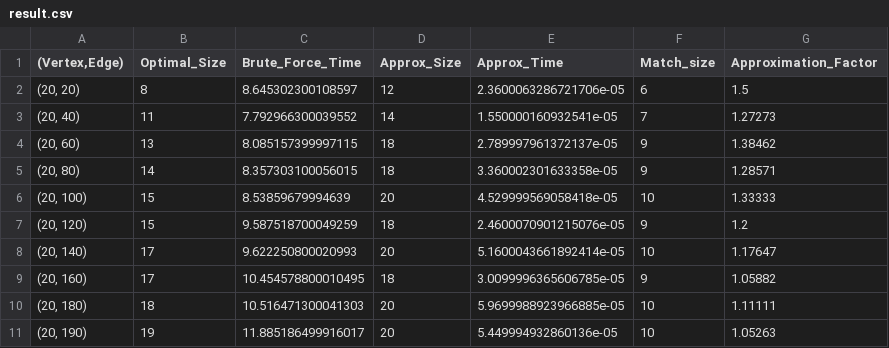
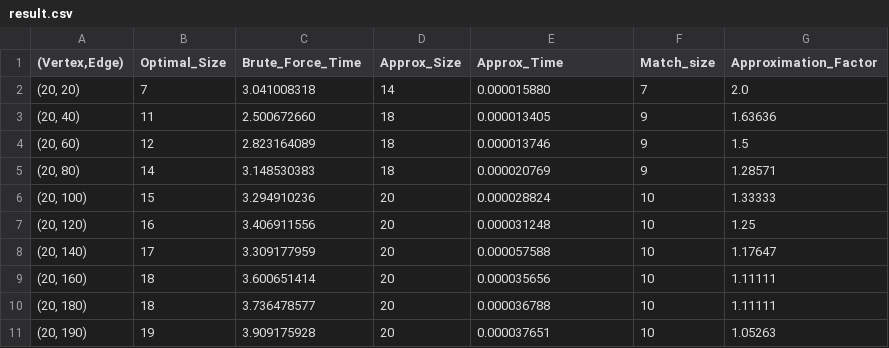
Before and after one commit to DevanshAjmera/BPTA_Labwork, a CSV file: Practical_3/result.csv, drawn as a sheet.

```diff
--- a/Practical_3/result.csv
+++ b/Practical_3/result.csv
@@ -1,11 +1,11 @@
 "(Vertex,Edge)",Optimal_Size,Brute_Force_Time,Approx_Size,Approx_Time,Match_size,Approximation_Factor
-"(20, 20)",8,8.645302300108597,12,2.3600063286721706e-05,6,1.5
-"(20, 40)",11,7.792966300039552,14,1.550000160932541e-05,7,1.27273
-"(20, 60)",13,8.085157399997115,18,2.789997961372137e-05,9,1.38462
-"(20, 80)",14,8.357303100056015,18,3.360002301633358e-05,9,1.28571
-"(20, 100)",15,8.53859679994639,20,4.529999569058418e-05,10,1.33333
-"(20, 120)",15,9.587518700049259,18,2.4600070901215076e-05,9,1.2
-"(20, 140)",17,9.622250800020993,20,5.1600043661892414e-05,10,1.17647
-"(20, 160)",17,10.454578800010495,18,3.0099996365606785e-05,9,1.05882
-"(20, 180)",18,10.516471300041303,20,5.9699988923966885e-05,10,1.11111
-"(20, 190)",19,11.885186499916017,20,5.449994932860136e-05,10,1.05263
+"(20, 20)",7,3.041008318,14,0.000015880,7,2.0
+"(20, 40)",11,2.500672660,18,0.000013405,9,1.63636
+"(20, 60)",12,2.823164089,18,0.000013746,9,1.5
+"(20, 80)",14,3.148530383,18,0.000020769,9,1.28571
+"(20, 100)",15,3.294910236,20,0.000028824,10,1.33333
+"(20, 120)",16,3.406911556,20,0.000031248,10,1.25
+"(20, 140)",17,3.309177959,20,0.000057588,10,1.17647
+"(20, 160)",18,3.600651414,20,0.000035656,10,1.11111
+"(20, 180)",18,3.736478577,20,0.000036788,10,1.11111
+"(20, 190)",19,3.909175928,20,0.000037651,10,1.05263
```
Also changed, not shown: 31 other files.
